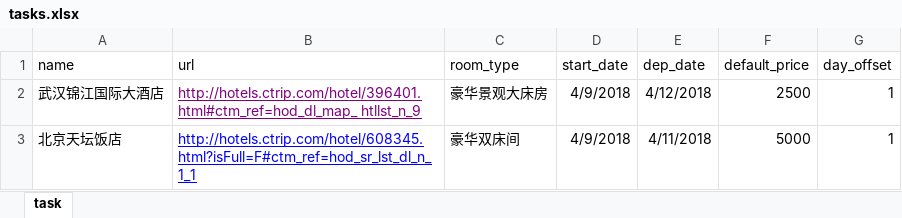
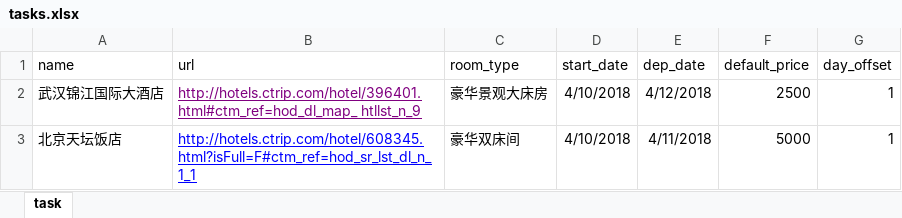
Before and after one commit to cloudersjun/tutorial, an Excel workbook: scrapy_xc/spiders/dist/dmoz/tasks.xlsx, sheet task, drawn as a sheet; values as stored, in another font and other column widths than the file's, no borders; conditional formats not drawn; the diff names each change by its address in the sheet, - before the commit and + after, or states it on an @@ line.

```diff
--- a/scrapy_xc/spiders/dist/dmoz/tasks.xlsx (sheet task)
+++ b/scrapy_xc/spiders/dist/dmoz/tasks.xlsx (sheet task)
-D2:D3 (start_date): 4/9/2018
+D2:D3 (start_date): 4/10/2018
```
Also changed, not shown: 4 other files.
